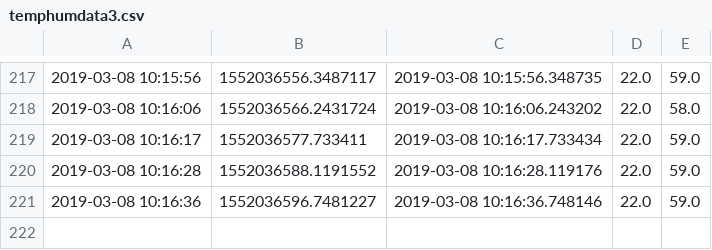
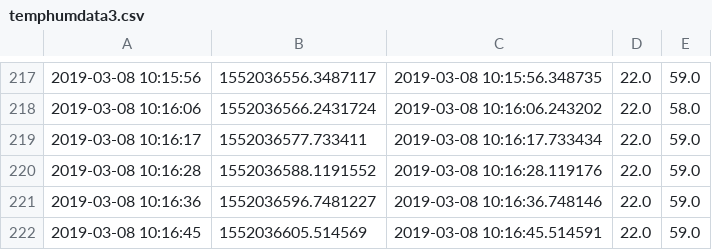
Before and after one commit to stefseidl/stefseidl.github.io, a CSV file: data/temphumdata3.csv, drawn as a sheet; only a part is shown, gaps mark what is left out; the diff names each change by its address in the sheet, - before the commit and + after, or states it on an @@ line.

Commit message:
comment from python script

```diff
--- a/data/temphumdata3.csv
+++ b/data/temphumdata3.csv
+row 222: 2019-03-08 10:16:45 | 1552036605.514569 | 2019-03-08 10:16:45.514591 | 22.0 | 59.0
```
